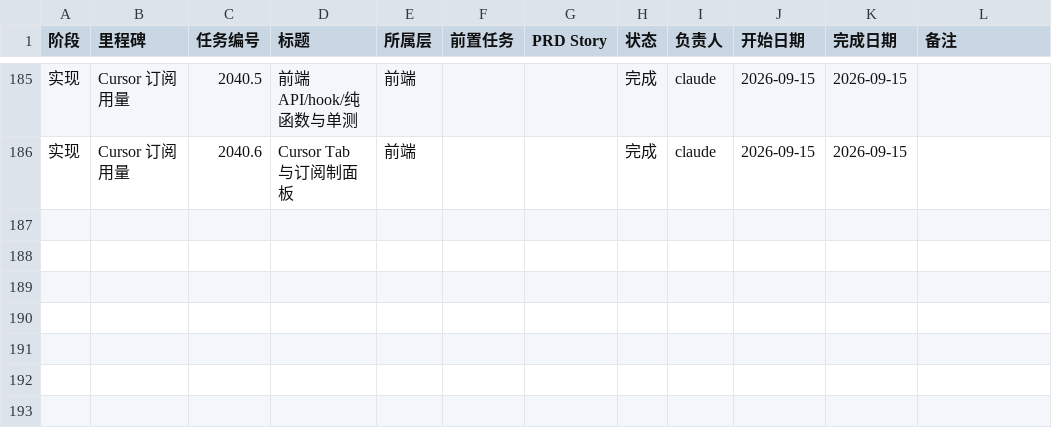
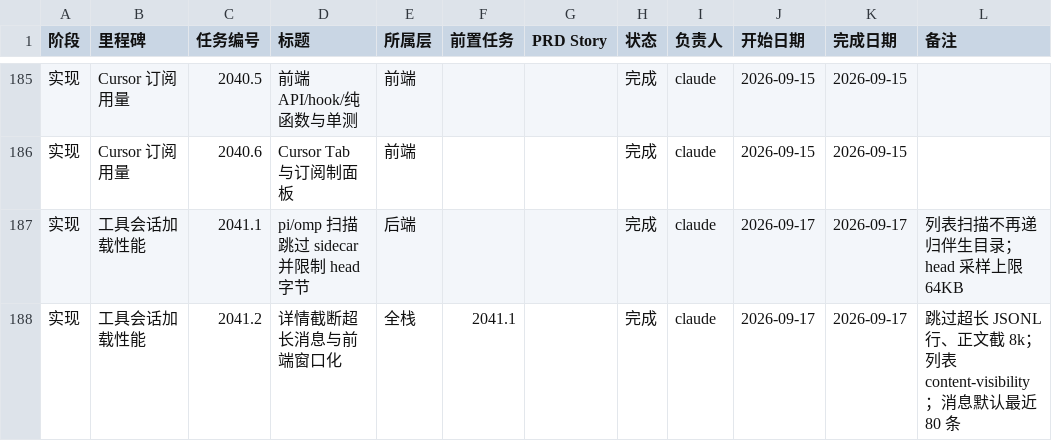
Before and after one commit to VkRainB/ccMesh, a CSV file: docs/task-plan/progress.csv, drawn as a sheet; only a part is shown, gaps mark what is left out; the diff names each change by its address in the sheet, - before the commit and + after, or states it on an @@ line.

```diff
--- a/docs/task-plan/progress.csv
+++ b/docs/task-plan/progress.csv
+row 187: 实现 | 工具会话加载性能 | 2041.1 | pi/omp 扫描跳过 sidecar 并限制 head 字节 | 后端 |  |  | 完成 | claude | 2026-09-17 | 2026-09-17 | 列表扫描不再递归伴生目录；head 采样上限 64KB
+row 188: 实现 | 工具会话加载性能 | 2041.2 | 详情截断超长消息与前端窗口化 | 全栈 | 2041.1 |  | 完成 | claude | 2026-09-17 | 2026-09-17 | 跳过超长 JSONL 行、正文截 8k；列表 content-visibility；消息默认最近 80 条
```
